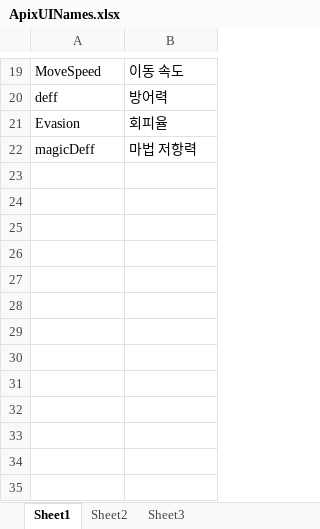
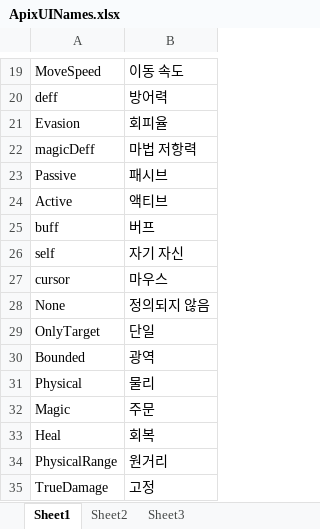
Before and after one commit to parechae123/RagnarokLike, an Excel workbook: URPRagProjectSingle/Assets/Characters/Skills/DataSheet/ApixUINames.xlsx, sheet Sheet1, drawn as a sheet; only a part is shown, gaps mark what is left out; values as stored, in another font and other column widths than the file's, no borders; the diff names each change by its address in the sheet, - before the commit and + after, or states it on an @@ line.

```diff
--- a/URPRagProjectSingle/Assets/Characters/Skills/DataSheet/ApixUINames.xlsx (sheet Sheet1)
+++ b/URPRagProjectSingle/Assets/Characters/Skills/DataSheet/ApixUINames.xlsx (sheet Sheet1)
+row 23: Passive | 패시브
+row 24: Active | 액티브
+row 25: buff | 버프
+row 26: self | 자기 자신
+row 27: cursor | 마우스
+row 28: None | 정의되지 않음
+row 29: OnlyTarget | 단일
+row 30: Bounded | 광역
+row 31: Physical | 물리
+row 32: Magic | 주문
+row 33: Heal | 회복
+row 34: PhysicalRange | 원거리
+row 35: TrueDamage | 고정
```
Also changed, not shown: URPRagProjectSingle/Assets/Characters/Skills/DataSheet/SkillInfoDataSheet.xlsx, 25 other files.
